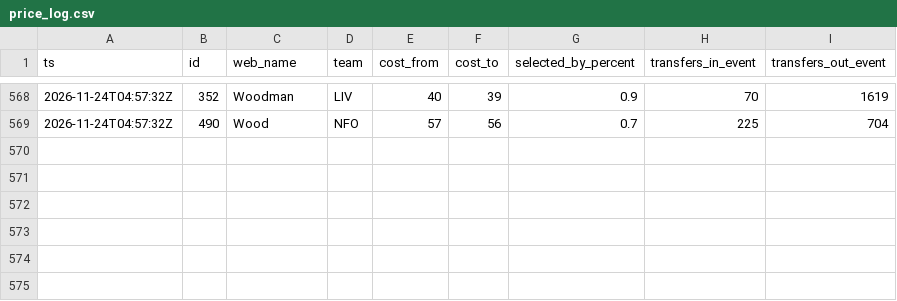
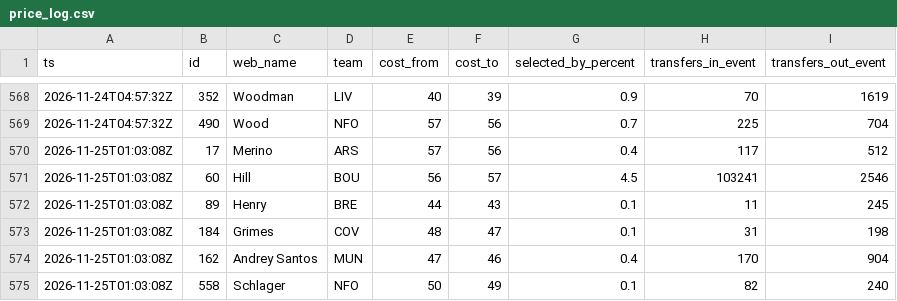
Before and after one commit to nr-jp/fpl-mirror, a CSV file: data/derived/price_log.csv, drawn as a sheet; only a part is shown, gaps mark what is left out.

```diff
--- a/data/derived/price_log.csv
+++ b/data/derived/price_log.csv
@@ -569 +569,7 @@ ts,id,web_name,team,cost_from,cost_to,selected_by_percent,transfers_in_event,tra
 2026-11-24T04:57:32Z,490,Wood,NFO,57,56,0.7,225,704
+2026-11-25T01:03:08Z,17,Merino,ARS,57,56,0.4,117,512
+2026-11-25T01:03:08Z,60,Hill,BOU,56,57,4.5,103241,2546
+2026-11-25T01:03:08Z,89,Henry,BRE,44,43,0.1,11,245
+2026-11-25T01:03:08Z,184,Grimes,COV,48,47,0.1,31,198
+2026-11-25T01:03:08Z,162,Andrey Santos,MUN,47,46,0.4,170,904
+2026-11-25T01:03:08Z,558,Schlager,NFO,50,49,0.1,82,240
```
Also changed, not shown: data/derived/news_log.csv, data/derived/players.csv, 7 other files.
